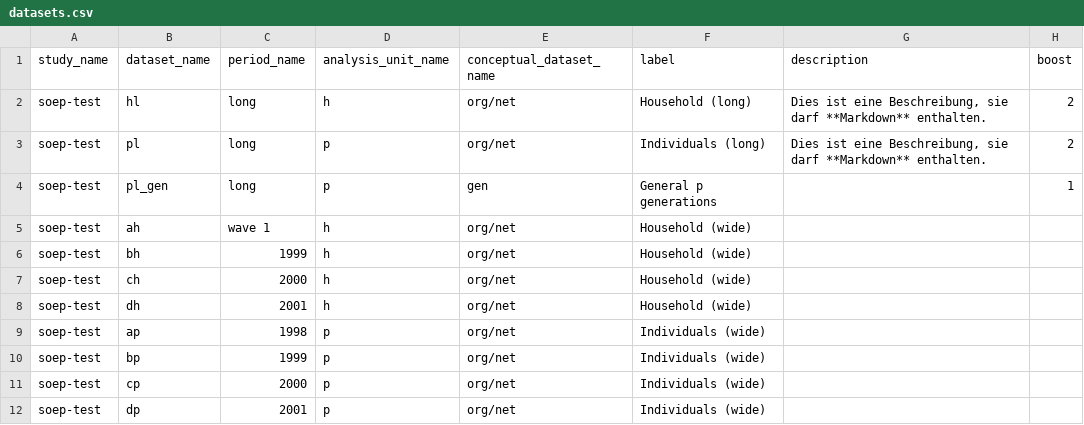
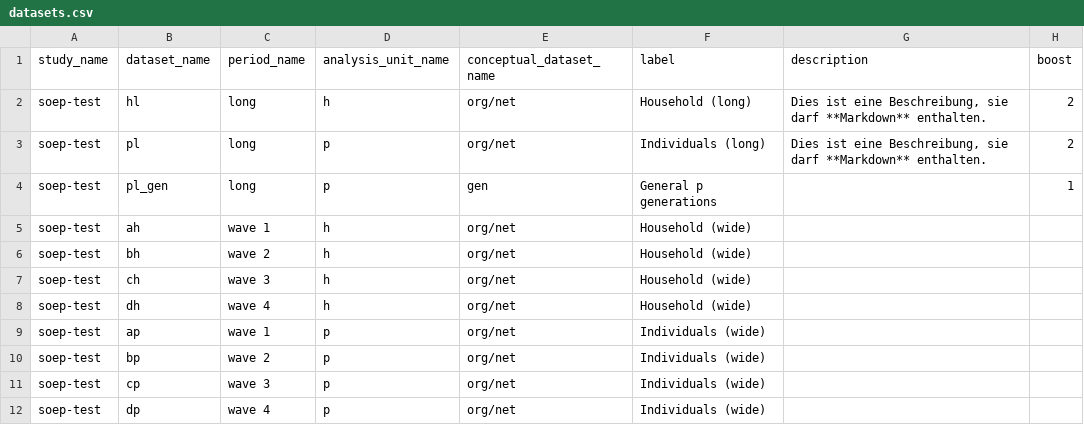
Before and after one commit to ddionrails/testsuite, a CSV file: ddionrails/datasets.csv, drawn as a sheet.

```diff
--- a/ddionrails/datasets.csv
+++ b/ddionrails/datasets.csv
@@ -5,8 +5,8 @@ soep-test,pl_gen,long,p,gen,General p generations,,1
 soep-test,ah,wave 1,h,org/net,Household (wide),,
-soep-test,bh,1999,h,org/net,Household (wide),,
-soep-test,ch,2000,h,org/net,Household (wide),,
-soep-test,dh,2001,h,org/net,Household (wide),,
-soep-test,ap,1998,p,org/net,Individuals (wide),,
-soep-test,bp,1999,p,org/net,Individuals (wide),,
-soep-test,cp,2000,p,org/net,Individuals (wide),,
-soep-test,dp,2001,p,org/net,Individuals (wide),,
+soep-test,bh,wave 2,h,org/net,Household (wide),,
+soep-test,ch,wave 3,h,org/net,Household (wide),,
+soep-test,dh,wave 4,h,org/net,Household (wide),,
+soep-test,ap,wave 1,p,org/net,Individuals (wide),,
+soep-test,bp,wave 2,p,org/net,Individuals (wide),,
+soep-test,cp,wave 3,p,org/net,Individuals (wide),,
+soep-test,dp,wave 4,p,org/net,Individuals (wide),,
```
Also changed, not shown: 1 other file.
